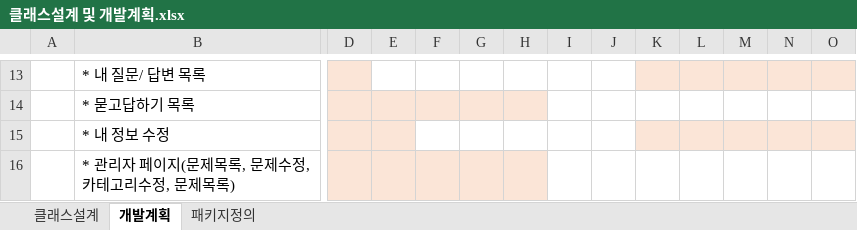
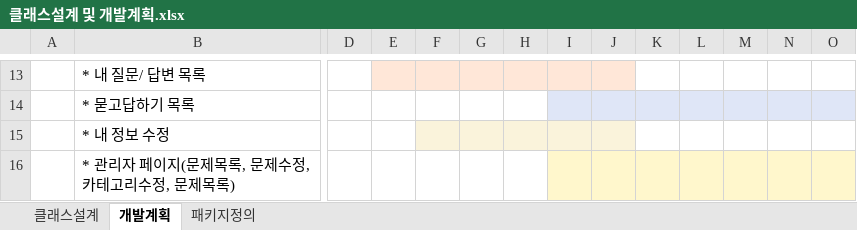
Before and after one commit to nahxx/bookie, an Excel workbook: bookie/etc/클래스설계 및 개발계획.xlsx, sheet 개발계획, drawn as a sheet; only a part is shown, gaps mark what is left out; values as stored, in another font and other column widths than the file's, no borders; the diff covers the shown part only; the diff names each change by its address in the sheet, - before the commit and + after, or states it on an @@ line.

```diff
--- a/bookie/etc/클래스설계 및 개발계획.xlsx (sheet 개발계획)
+++ b/bookie/etc/클래스설계 및 개발계획.xlsx (sheet 개발계획)
-D13 fill: #FBE5D7
+D13 fill: none
-E13:J13 fill: none
+E13:J13 fill: #FFE7D8
-K13:O13 fill: #FBE5D7
+K13:O13 fill: none
-D14:H14 fill: #FBE5D7
+D14:H14 fill: none
-I14:O14 fill: none
+I14:O14 fill: #DFE6F7
-D15:E15 fill: #FBE5D7
+D15:E15 fill: none
-F15:J15 fill: none
+F15:J15 fill: #FAF3DB
-K15:O15 fill: #FBE5D7
+K15:O15 fill: none
-D16:H16 fill: #FBE5D7
+D16:H16 fill: none
-I16:O16 fill: none
+I16:O16 fill: #FFF7CC
```
Also changed, not shown: cell formats elsewhere in this sheet, sheet 클래스설계, sheet 패키지정의, 3 other files.
